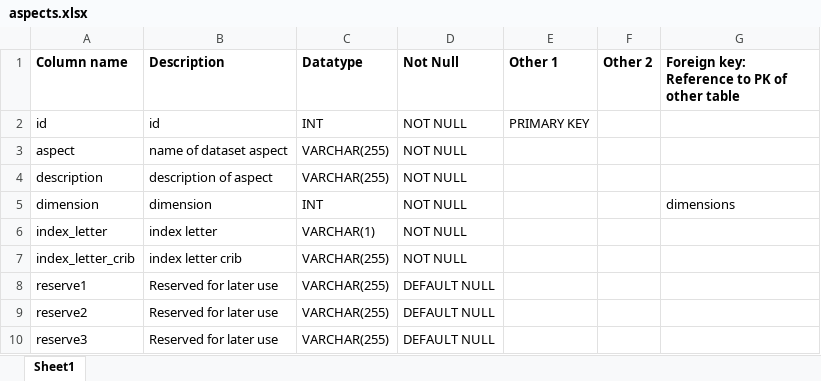
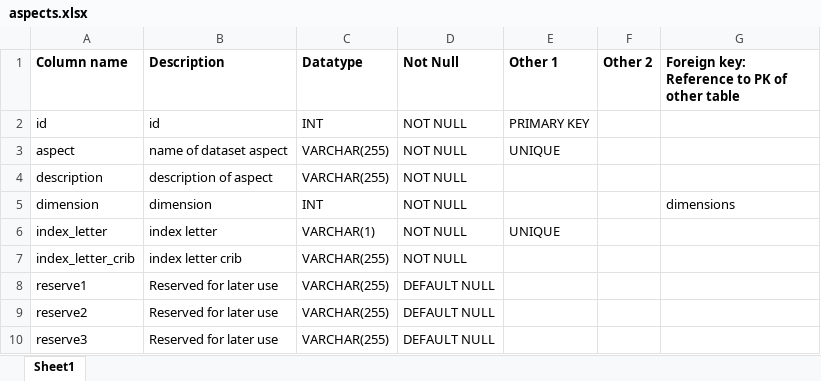
Before and after one commit to IndEcol/IE_data_commons, an Excel workbook: mySQL_Create/aspects.xlsx, sheet Sheet1, drawn as a sheet; values as stored, in another font and other column widths than the file's, no borders; the diff names each change by its address in the sheet, - before the commit and + after, or states it on an @@ line.

Commit message:
Added UNIQUE constraints to db definition, changed classification_definition.

```diff
--- a/mySQL_Create/aspects.xlsx (sheet Sheet1)
+++ b/mySQL_Create/aspects.xlsx (sheet Sheet1)
-E3 (Other 1): (empty)
+E3 (Other 1): UNIQUE
-E6 (Other 1): (empty)
+E6 (Other 1): UNIQUE
```
Also changed, not shown: mySQL_Create/categories.xlsx, mySQL_Create/classification_definition.xlsx, 8 other files.
